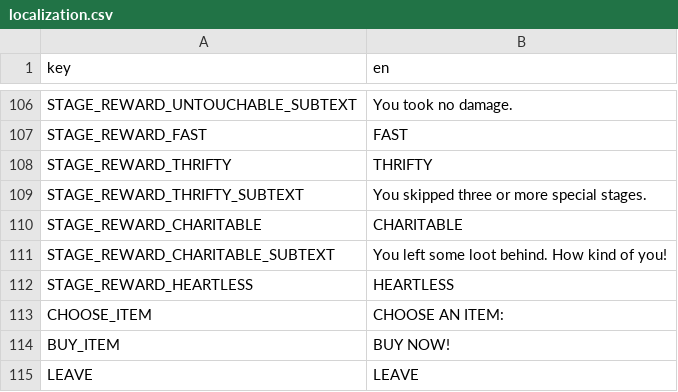
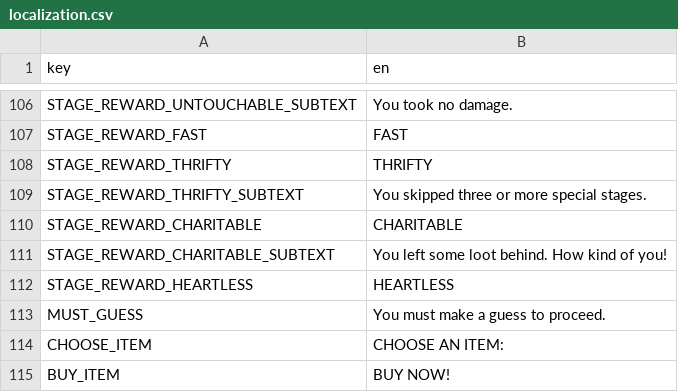
Before and after one commit to elmarhoppieland/DemonCrawl, a CSV file: Assets/localization/localization.csv, drawn as a sheet; only a part is shown, gaps mark what is left out; the shorter side is filled out with more unchanged rows; the diff names each change by its address in the sheet, - before the commit and + after, or states it on an @@ line.

```diff
--- a/Assets/localization/localization.csv
+++ b/Assets/localization/localization.csv
+row 113: MUST_GUESS | You must make a guess to proceed.
```
Also changed, not shown: 7 other files.
